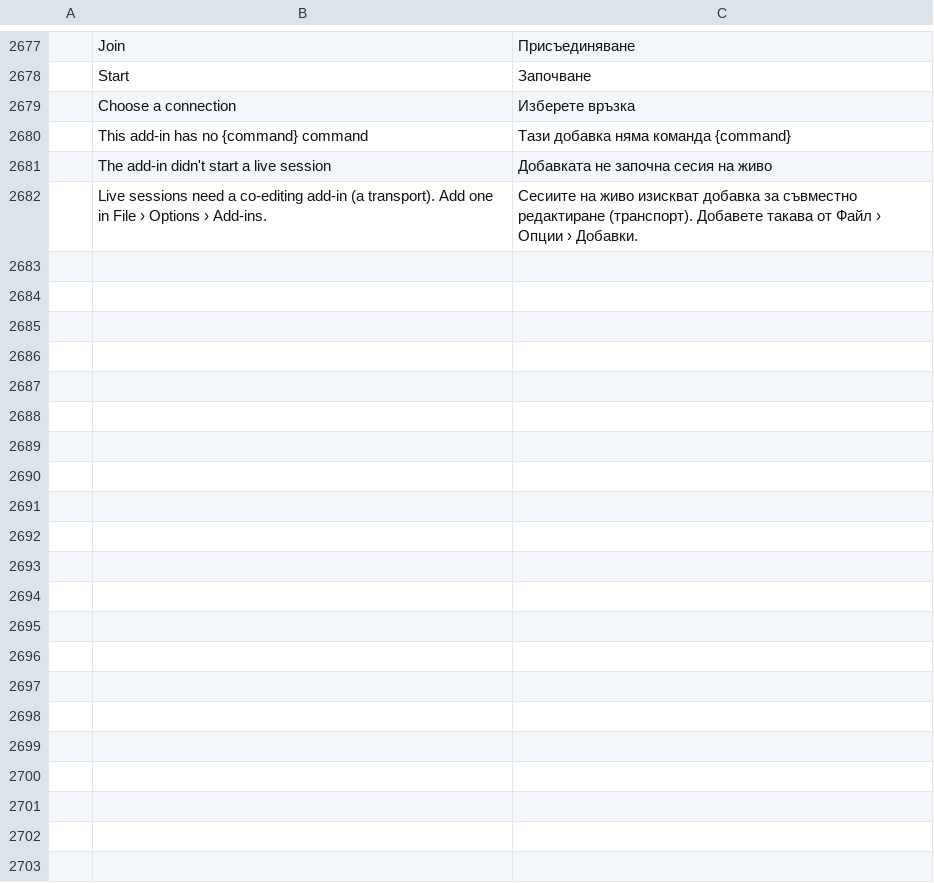
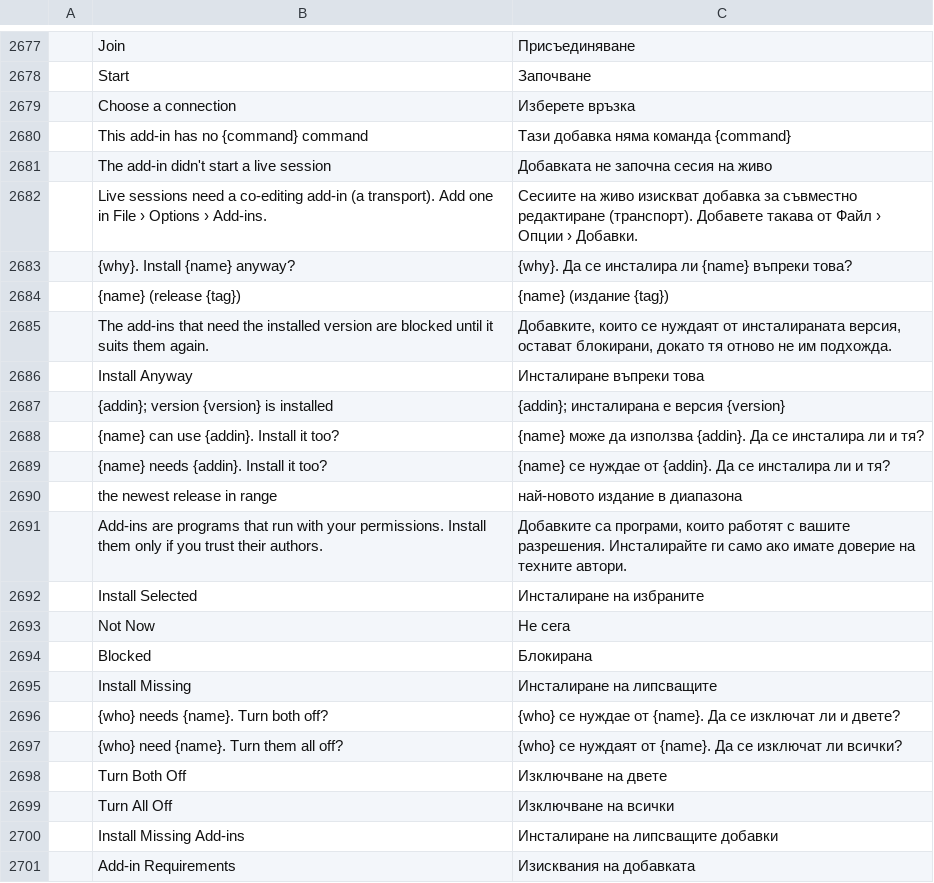
Before and after one commit to dasuday/wordcraft_clone, a TSV file: crates/ui-egui/src/i18n/bg.tsv, drawn as a sheet; only a part is shown, gaps mark what is left out.

```diff
--- a/crates/ui-egui/src/i18n/bg.tsv
+++ b/crates/ui-egui/src/i18n/bg.tsv
@@ -2682 +2682,20 @@
 	Live sessions need a co-editing add-in (a transport). Add one in File › Options › Add-ins.	Сесиите на живо изискват добавка за съвместно редактиране (транспорт). Добавете такава от Файл › Опции › Добавки.
+	{why}. Install {name} anyway?	{why}. Да се инсталира ли {name} въпреки това?
+	{name} (release {tag})	{name} (издание {tag})
+	The add-ins that need the installed version are blocked until it suits them again.	Добавките, които се нуждаят от инсталираната версия, остават блокирани, докато тя отново не им подхожда.
+	Install Anyway	Инсталиране въпреки това
+	{addin}; version {version} is installed	{addin}; инсталирана е версия {version}
+	{name} can use {addin}. Install it too?	{name} може да използва {addin}. Да се инсталира ли и тя?
+	{name} needs {addin}. Install it too?	{name} се нуждае от {addin}. Да се инсталира ли и тя?
+	the newest release in range	най-новото издание в диапазона
+	Add-ins are programs that run with your permissions. Install them only if you trust their authors.	Добавките са програми, които работят с вашите разрешения. Инсталирайте ги само ако имате доверие на техните автори.
+	Install Selected	Инсталиране на избраните
+	Not Now	Не сега
+	Blocked	Блокирана
+	Install Missing	Инсталиране на липсващите
+	{who} needs {name}. Turn both off?	{who} се нуждае от {name}. Да се изключат ли и двете?
+	{who} need {name}. Turn them all off?	{who} се нуждаят от {name}. Да се изключат ли всички?
+	Turn Both Off	Изключване на двете
+	Turn All Off	Изключване на всички
+	Install Missing Add-ins	Инсталиране на липсващите добавки
+	Add-in Requirements	Изисквания на добавката
```
Also changed, not shown: crates/ui-egui/src/i18n/fr.tsv, crates/ui-egui/src/i18n/ja.tsv, 41 other files.
